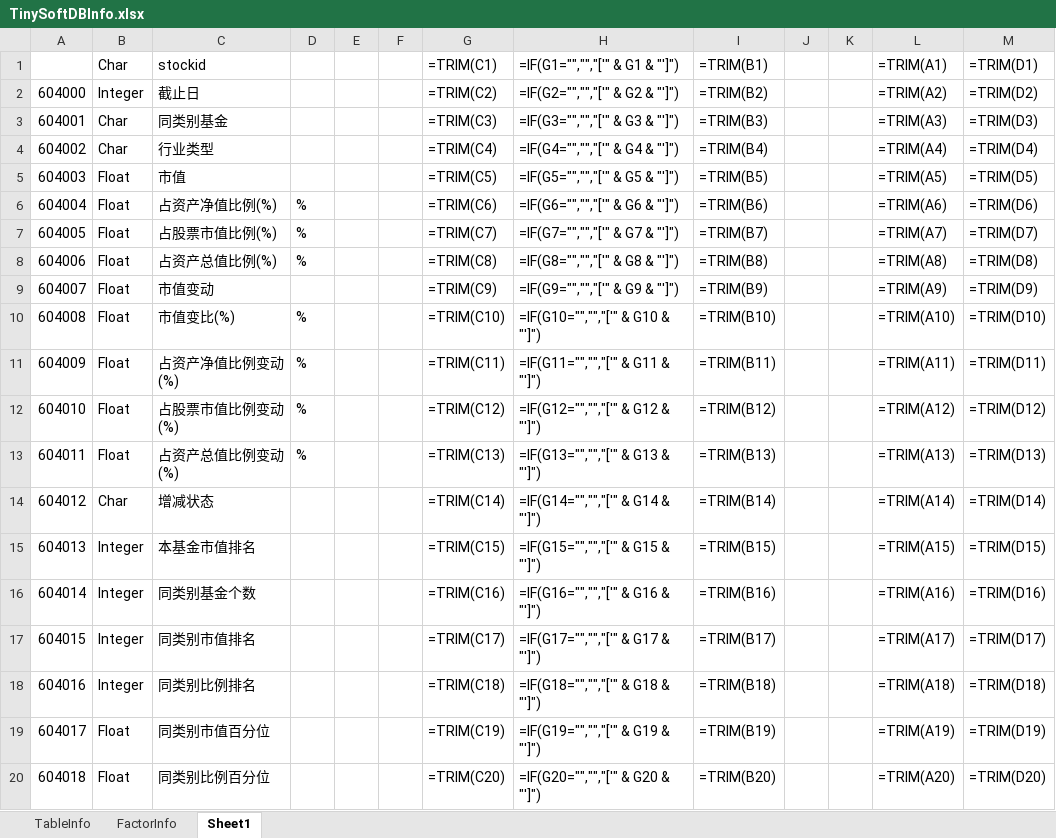
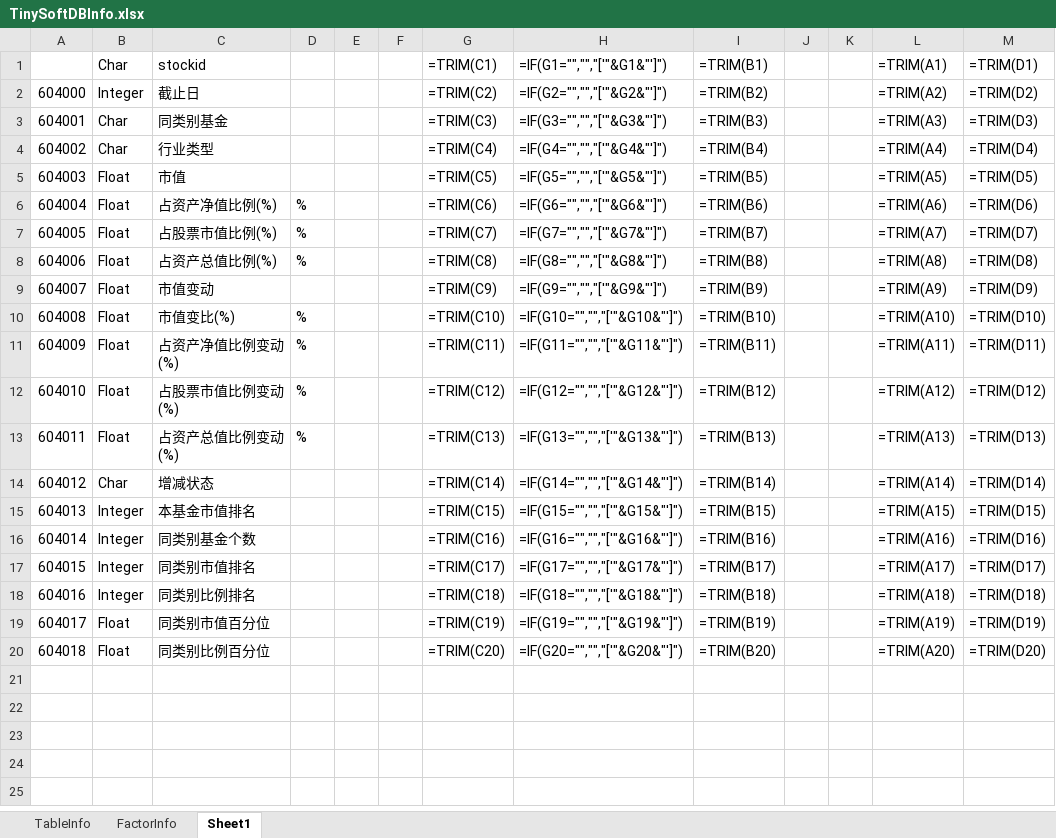
Before and after one commit to Scorpi000/QuantStudio, an Excel workbook: QuantStudio/Resource/TinySoftDBInfo.xlsx, sheet Sheet1, drawn as a sheet; values as stored, in another font and other column widths than the file's, no borders; formulas are shown in place of their values; the diff names each change by its address in the sheet, - before the commit and + after, or states it on an @@ line.

```diff
--- a/QuantStudio/Resource/TinySoftDBInfo.xlsx (sheet Sheet1)
+++ b/QuantStudio/Resource/TinySoftDBInfo.xlsx (sheet Sheet1)
-H1: =IF(G1="","","['" & G1 & "']")
+H1: =IF(G1="","","['"&G1&"']")
-H2: =IF(G2="","","['" & G2 & "']")
+H2: =IF(G2="","","['"&G2&"']")
-H3: =IF(G3="","","['" & G3 & "']")
+H3: =IF(G3="","","['"&G3&"']")
-H4: =IF(G4="","","['" & G4 & "']")
+H4: =IF(G4="","","['"&G4&"']")
-H5: =IF(G5="","","['" & G5 & "']")
+H5: =IF(G5="","","['"&G5&"']")
-H6: =IF(G6="","","['" & G6 & "']")
+H6: =IF(G6="","","['"&G6&"']")
-H7: =IF(G7="","","['" & G7 & "']")
+H7: =IF(G7="","","['"&G7&"']")
-H8: =IF(G8="","","['" & G8 & "']")
+H8: =IF(G8="","","['"&G8&"']")
-H9: =IF(G9="","","['" & G9 & "']")
+H9: =IF(G9="","","['"&G9&"']")
-H10: =IF(G10="","","['" & G10 & "']")
+H10: =IF(G10="","","['"&G10&"']")
-H11: =IF(G11="","","['" & G11 & "']")
+H11: =IF(G11="","","['"&G11&"']")
-H12: =IF(G12="","","['" & G12 & "']")
+H12: =IF(G12="","","['"&G12&"']")
-H13: =IF(G13="","","['" & G13 & "']")
+H13: =IF(G13="","","['"&G13&"']")
-H14: =IF(G14="","","['" & G14 & "']")
+H14: =IF(G14="","","['"&G14&"']")
-H15: =IF(G15="","","['" & G15 & "']")
+H15: =IF(G15="","","['"&G15&"']")
-H16: =IF(G16="","","['" & G16 & "']")
+H16: =IF(G16="","","['"&G16&"']")
-H17: =IF(G17="","","['" & G17 & "']")
+H17: =IF(G17="","","['"&G17&"']")
-H18: =IF(G18="","","['" & G18 & "']")
+H18: =IF(G18="","","['"&G18&"']")
-H19: =IF(G19="","","['" & G19 & "']")
+H19: =IF(G19="","","['"&G19&"']")
-H20: =IF(G20="","","['" & G20 & "']")
+H20: =IF(G20="","","['"&G20&"']")
```
Also changed, not shown: QuantStudio/Resource/JYDBInfo.xlsx, 2 other files.
